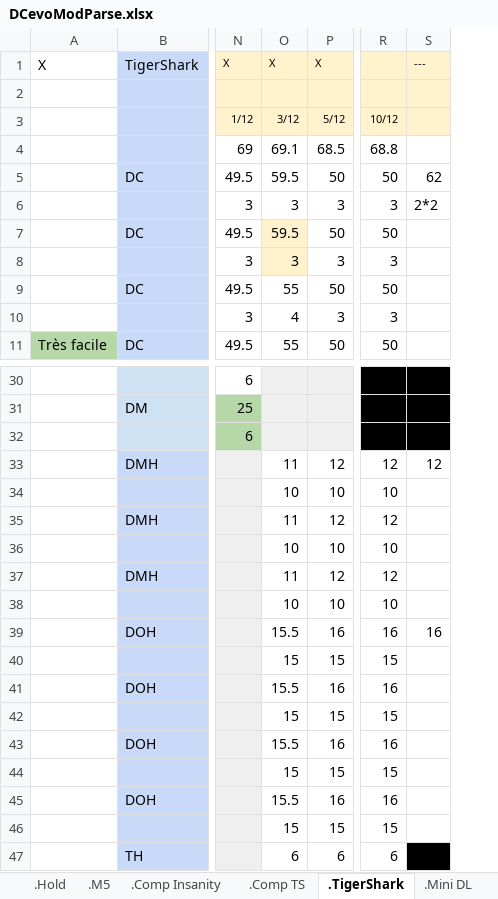
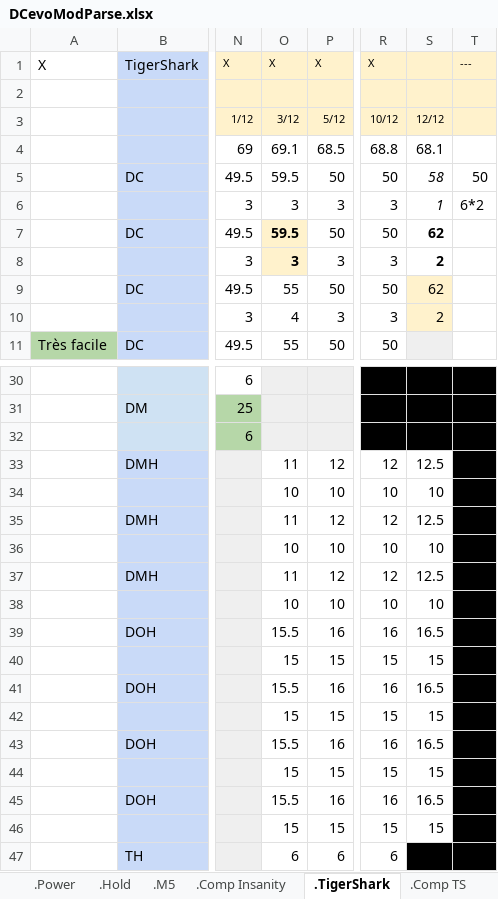
Before and after one commit to GuillBuj/fitlogtimer, an Excel workbook: docs/DCevoModParse.xlsx, sheet .TigerShark, drawn as a sheet; only a part is shown, gaps mark what is left out; values as stored, in another font and other column widths than the file's, no borders; charts and pictures not drawn; addresses are those after the commit; the diff covers the shown part only; the diff names each change by its address in the sheet, - before the commit and + after, or states it on an @@ line.

Commit message:
css tableau bis(max-by-reps) -dégradé -double th -sticky-column

```diff
--- a/docs/DCevoModParse.xlsx (sheet .TigerShark)
+++ b/docs/DCevoModParse.xlsx (sheet .TigerShark)
@@ sheet tab order changed: .Power | .Hold | .M5 | .Comp Insanity | .TigerShark | .Comp TS @@
+column S, rows 3-10: 12/12 | 68.1 | 58 | 1 | 62 | 2 | 62 | 2; rows 33-46: 12.5 | 10 | 12.5 | 10 | 12.5 | 10 | 16.5 | 15 | 16.5 | 15 | 16.5 | 15 | 16.5 | 15
-R1: (empty)
+R1: X
-T5: 62
+T5: 50
-T6: 2*2
+T6: 6*2
-O7:O8 bold: off
+O7:O8 bold: on
-T33: 12
+T33: (empty)
-T33:T46 fill: none
+T33:T46 fill: #000000
-T39: 16
+T39: (empty)
```
Also changed, not shown: 2 edited cells elsewhere in this sheet, charts or pictures, 3 other files.
